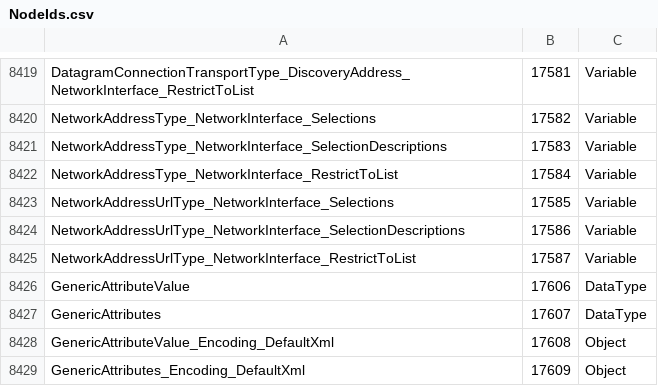
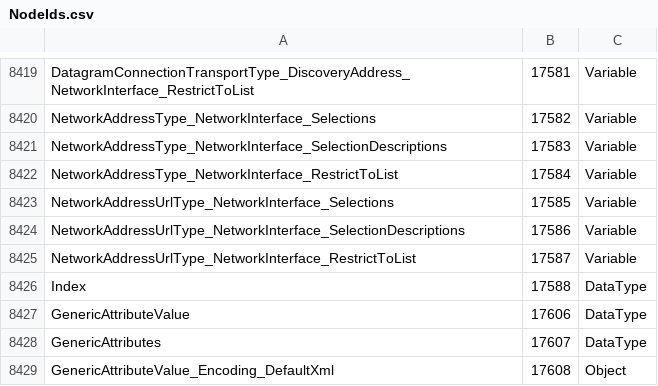
Before and after one commit to OPCFoundation/UA-Nodeset, a CSV file: Schema/NodeIds.csv, drawn as a sheet; only a part is shown, gaps mark what is left out; the shorter side is filled out with more unchanged rows; the diff names each change by its address in the sheet, - before the commit and + after, or states it on an @@ line.

```diff
--- a/Schema/NodeIds.csv
+++ b/Schema/NodeIds.csv
+row 8426: Index | 17588 | DataType
```
Also changed, not shown: 41 other files.
